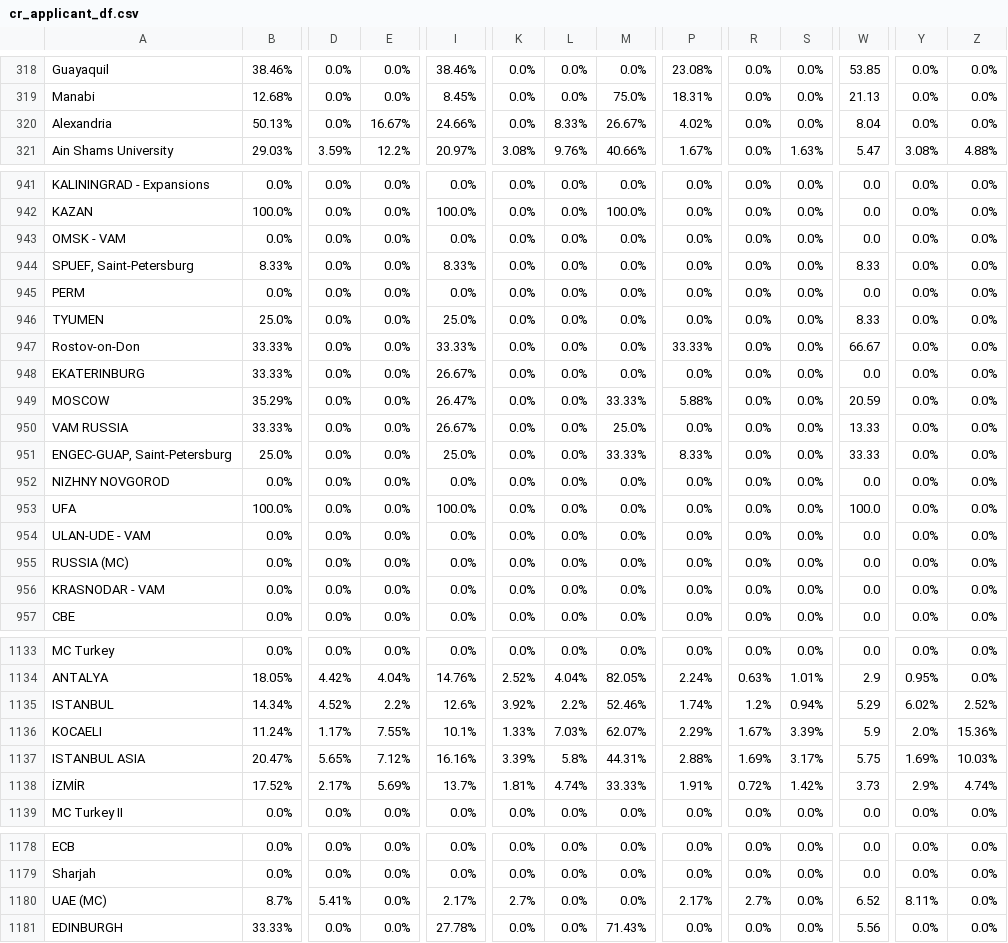
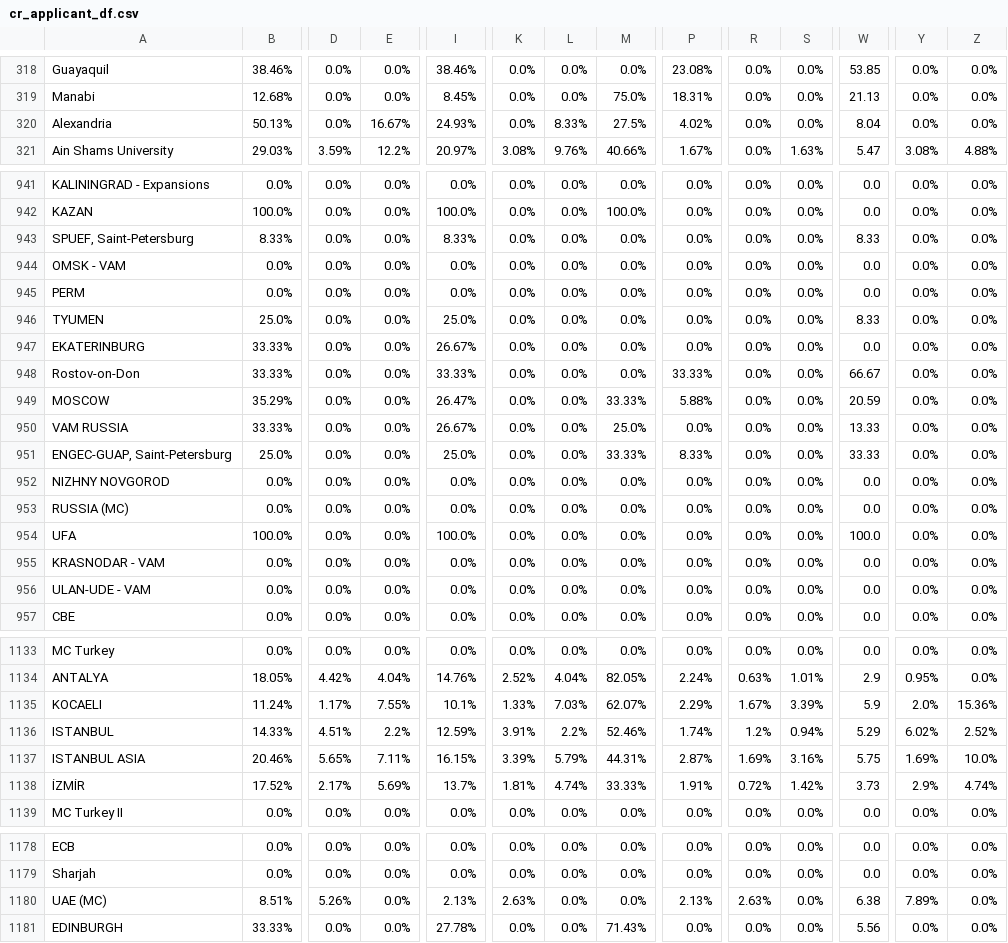
Before and after one commit to AIESEC-LK/data-pipeline, a CSV file: cr_applicant_df.csv, drawn as a sheet; only a part is shown, gaps mark what is left out; removed rows and columns are numbered as before the commit, all else as after; rows hold the shown columns only; the diff covers the shown part only; the diff names each change by its address in the sheet, - before the commit and + after, or states it on an @@ line.

```diff
--- a/cr_applicant_df.csv
+++ b/cr_applicant_df.csv
-I320: 24.66%
+I320: 24.93%
-M320: 26.67%
+M320: 27.5%
@@ row 944 moved to row 943: SPUEF, Saint-Petersburg @@
@@ row 948 moved to row 947: EKATERINBURG @@
@@ row 955 moved to row 953: RUSSIA (MC) @@
@@ row 956 moved to row 955: KRASNODAR - VAM @@
-row 1135: ISTANBUL | 14.34% | 4.52% | 2.2% | 12.6% | 3.92% | 2.2% | 52.46% | 1.74% | 1.2% | 0.94% | 5.29 | 6.02% | 2.52%
+row 1136: ISTANBUL | 14.33% | 4.51% | 2.2% | 12.59% | 3.91% | 2.2% | 52.46% | 1.74% | 1.2% | 0.94% | 5.29 | 6.02% | 2.52%
-B1137: 20.47%
+B1137: 20.46%
-E1137: 7.12%
+E1137: 7.11%
-I1137: 16.16%
+I1137: 16.15%
-L1137: 5.8%
+L1137: 5.79%
-P1137: 2.88%
+P1137: 2.87%
-S1137: 3.17%
+S1137: 3.16%
-Z1137: 10.03%
+Z1137: 10.0%
-B1180: 8.7%
+B1180: 8.51%
-D1180: 5.41%
+D1180: 5.26%
-I1180: 2.17%
+I1180: 2.13%
-K1180: 2.7%
+K1180: 2.63%
-P1180: 2.17%
+P1180: 2.13%
-R1180: 2.7%
+R1180: 2.63%
-W1180: 6.52
+W1180: 6.38
-Y1180: 8.11%
+Y1180: 7.89%
```
Also changed, not shown: 4 moved rows elsewhere in this file, abs_df.csv, cr_accepted_df.csv, 3 other files.
